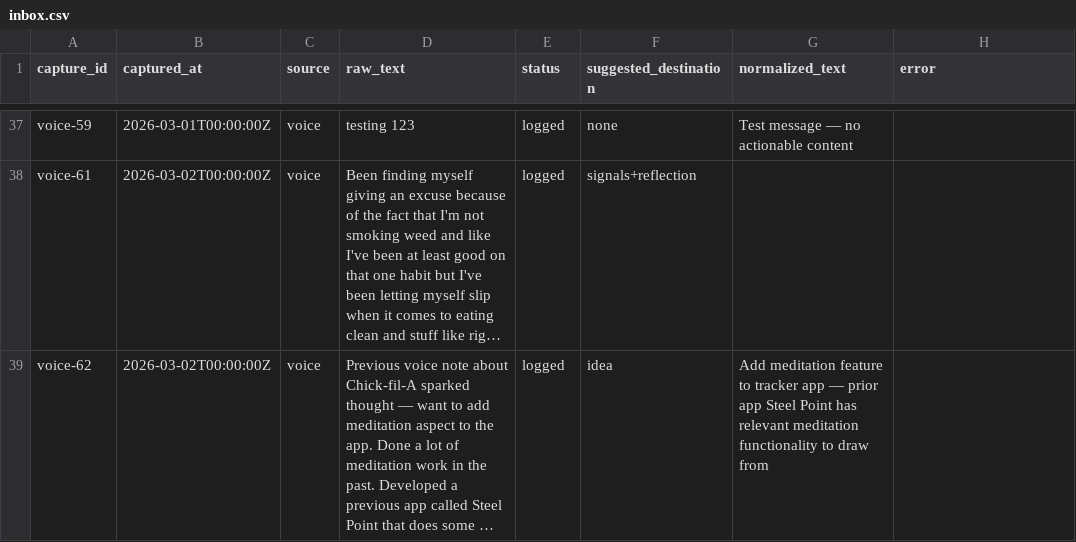
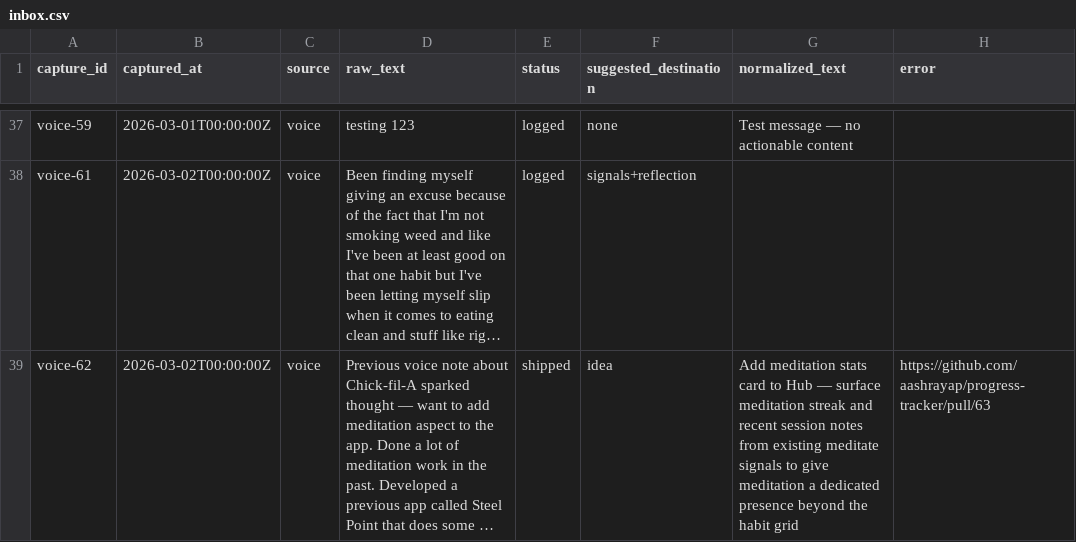
Before and after one commit to aashrayap/progress-tracker, a CSV file: inbox.csv, drawn as a sheet; only a part is shown, gaps mark what is left out; long unchanged cells end in …; the diff names each change by its address in the sheet, - before the commit and + after, or states it on an @@ line.

Commit message:
idea: update inbox status for voice-62

```diff
--- a/inbox.csv
+++ b/inbox.csv
-E39 (status): logged
+E39 (status): shipped
-G39 (normalized_text): Add meditation feature to tracker app — prior app Steel Point has relevant meditation functionality to draw from
+G39 (normalized_text): Add meditation stats card to Hub — surface meditation streak and recent session notes from existing meditate signals to give meditation a dedicated presence beyond the habit grid
-H39 (error): (empty)
+H39 (error): https://github.com/aashrayap/progress-tracker/pull/63
```
